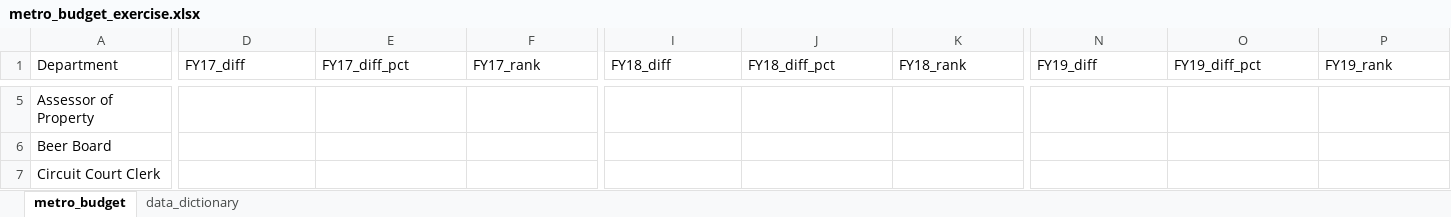
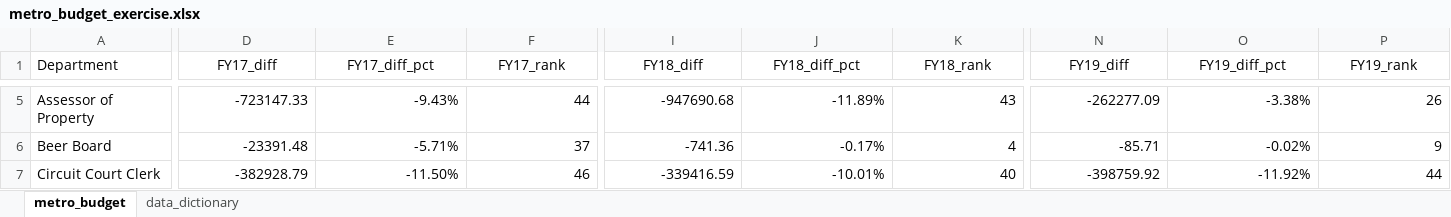
Before and after one commit to NSS-Data-Analytics-Cohort-9/lookups_exercise-ahaydenn, an Excel workbook: metro_budget_exercise.xlsx, sheet metro_budget, drawn as a sheet; only a part is shown, gaps mark what is left out; values as stored, in another font and other column widths than the file's, no borders; charts and pictures not drawn; the diff covers the shown part only; the diff names each change by its address in the sheet, - before the commit and + after, or states it on an @@ line.

```diff
--- a/metro_budget_exercise.xlsx (sheet metro_budget)
+++ b/metro_budget_exercise.xlsx (sheet metro_budget)
-D1:P1 alignment: left
+D1:P1 alignment: center
-D5 (FY17_diff): (empty)
+D5 (FY17_diff): -723147.33
-E5 (FY17_diff_pct): (empty)
+E5 (FY17_diff_pct): -9.43%
-F5 (FY17_rank): (empty)
+F5 (FY17_rank): 44
-I5 (FY18_diff): (empty)
+I5 (FY18_diff): -947690.68
-J5 (FY18_diff_pct): (empty)
+J5 (FY18_diff_pct): -11.89%
-K5 (FY18_rank): (empty)
+K5 (FY18_rank): 43
-N5 (FY19_diff): (empty)
+N5 (FY19_diff): -262277.09
-O5 (FY19_diff_pct): (empty)
+O5 (FY19_diff_pct): -3.38%
-P5 (FY19_rank): (empty)
+P5 (FY19_rank): 26
-D6 (FY17_diff): (empty)
+D6 (FY17_diff): -23391.48
-E6 (FY17_diff_pct): (empty)
+E6 (FY17_diff_pct): -5.71%
-F6 (FY17_rank): (empty)
+F6 (FY17_rank): 37
-I6 (FY18_diff): (empty)
+I6 (FY18_diff): -741.36
-J6 (FY18_diff_pct): (empty)
+J6 (FY18_diff_pct): -0.17%
-K6 (FY18_rank): (empty)
+K6 (FY18_rank): 4
-N6 (FY19_diff): (empty)
+N6 (FY19_diff): -85.71
-O6 (FY19_diff_pct): (empty)
+O6 (FY19_diff_pct): -0.02%
-P6 (FY19_rank): (empty)
+P6 (FY19_rank): 9
-D7 (FY17_diff): (empty)
+D7 (FY17_diff): -382928.79
-E7 (FY17_diff_pct): (empty)
+E7 (FY17_diff_pct): -11.50%
-F7 (FY17_rank): (empty)
+F7 (FY17_rank): 46
-I7 (FY18_diff): (empty)
+I7 (FY18_diff): -339416.59
-J7 (FY18_diff_pct): (empty)
+J7 (FY18_diff_pct): -10.01%
-K7 (FY18_rank): (empty)
+K7 (FY18_rank): 40
-N7 (FY19_diff): (empty)
+N7 (FY19_diff): -398759.92
-O7 (FY19_diff_pct): (empty)
+O7 (FY19_diff_pct): -11.92%
-P7 (FY19_rank): (empty)
+P7 (FY19_rank): 44
```
Also changed, not shown: 15 added rows, 15 removed rows, 406 edited cells and cell formats elsewhere in this sheet, formulas that keep their value, charts or pictures.
